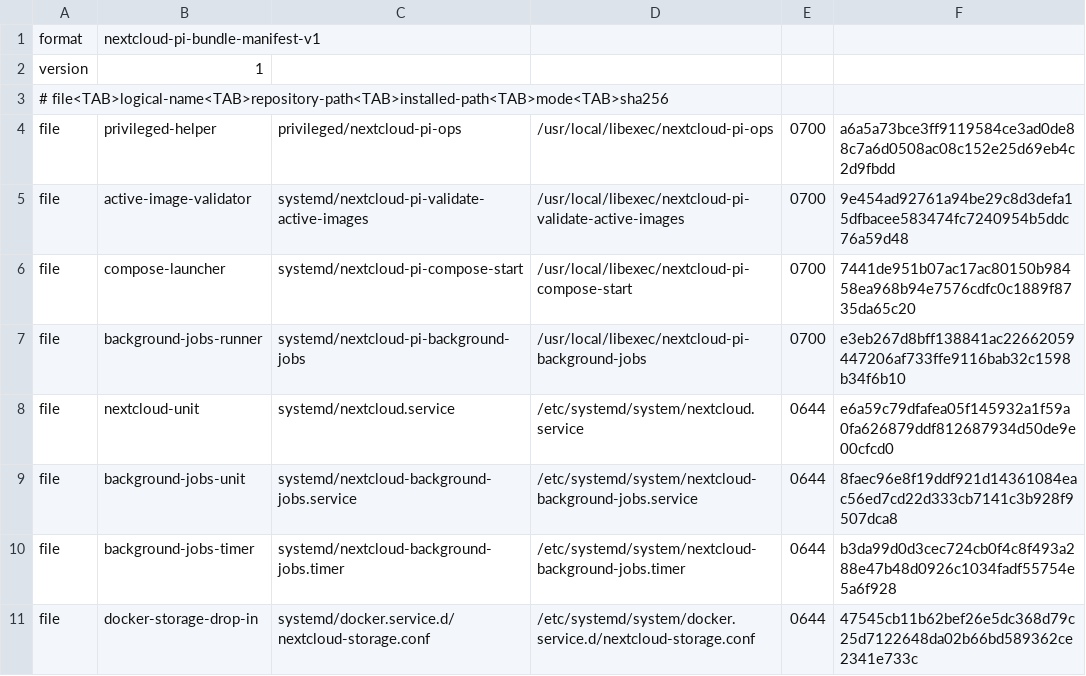
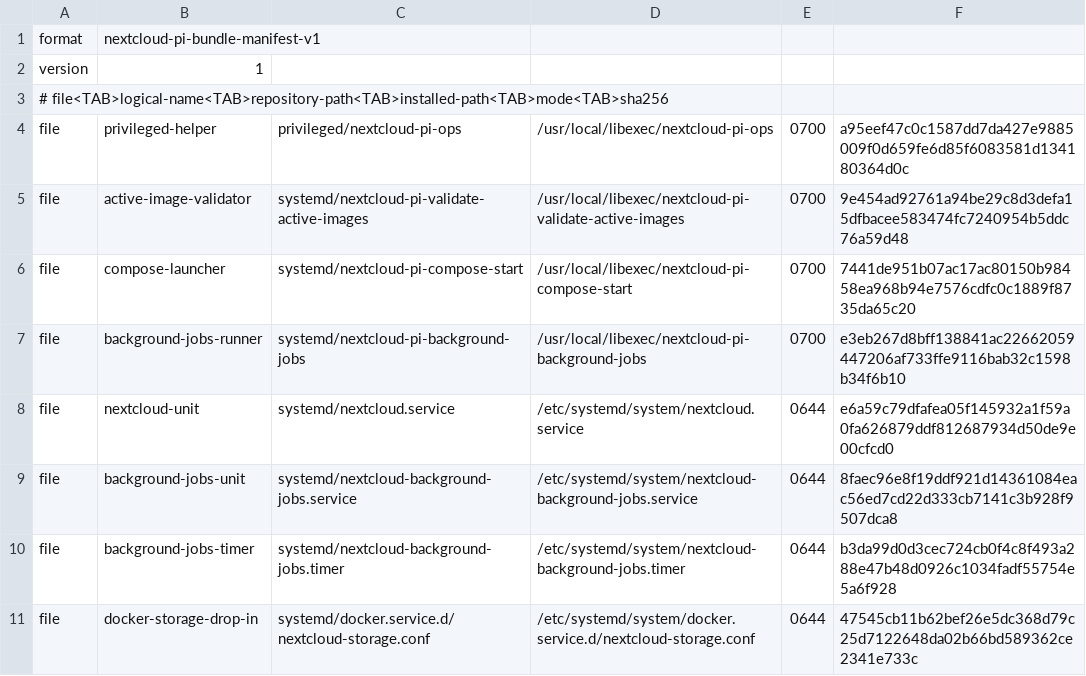
Before and after one commit to isaac7y8y9y/nextcloud-pi-server, a TSV file: privileged/bundle-manifest.tsv, drawn as a sheet.

```diff
--- a/privileged/bundle-manifest.tsv
+++ b/privileged/bundle-manifest.tsv
@@ -3,3 +3,3 @@ version	1
 # file<TAB>logical-name<TAB>repository-path<TAB>installed-path<TAB>mode<TAB>sha256
-file	privileged-helper	privileged/nextcloud-pi-ops	/usr/local/libexec/nextcloud-pi-ops	0700	a6a5a73bce3ff9119584ce3ad0de88c7a6d0508ac08c152e25d69eb4c2d9fbdd
+file	privileged-helper	privileged/nextcloud-pi-ops	/usr/local/libexec/nextcloud-pi-ops	0700	a95eef47c0c1587dd7da427e9885009f0d659fe6d85f6083581d134180364d0c
 file	active-image-validator	systemd/nextcloud-pi-validate-active-images	/usr/local/libexec/nextcloud-pi-validate-active-images	0700	9e454ad92761a94be29c8d3defa15dfbacee583474fc7240954b5ddc76a59d48
```
Also changed, not shown: 10 other files.
